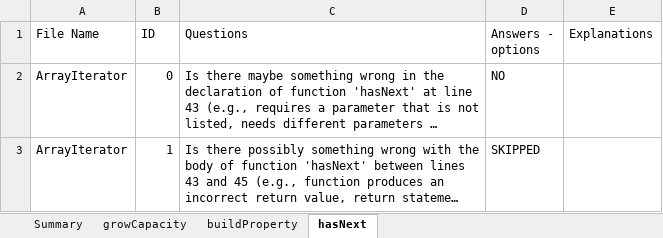
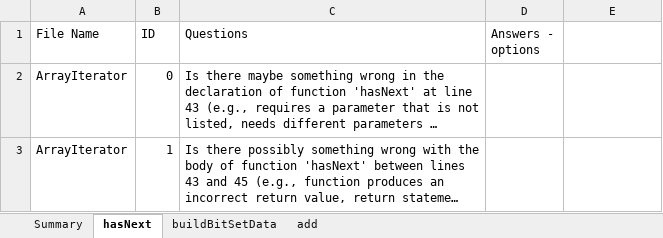
Before and after one commit to ferspanghero/photinus, an Excel workbook: MicrotasksReport.xlsx, sheet hasNext, drawn as a sheet; long unchanged cells end in …; values as stored, in another font and other column widths than the file's, no borders; the diff names each change by its address in the sheet, - before the commit and + after, or states it on an @@ line.

```diff
--- a/MicrotasksReport.xlsx (sheet hasNext)
+++ b/MicrotasksReport.xlsx (sheet hasNext)
-sheet tab: buildProperty
+sheet tab: buildBitSetData
-sheet tab: growCapacity
+sheet tab: add
@@ sheet tab order changed: Summary | hasNext | buildBitSetData | add @@
-E1: Explanations
+E1: (empty)
-D2 (Answers - options): NO
+D2 (Answers - options): (empty)
-D3 (Answers - options): SKIPPED
+D3 (Answers - options): (empty)
```
Also changed, not shown: sheet buildBitSetData, sheet Summary, AnswersReport.xlsx, WorkersReport.xlsx, 3 other files.
